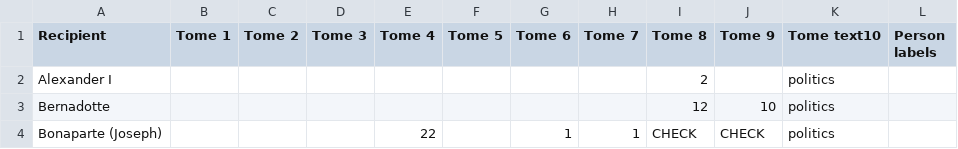
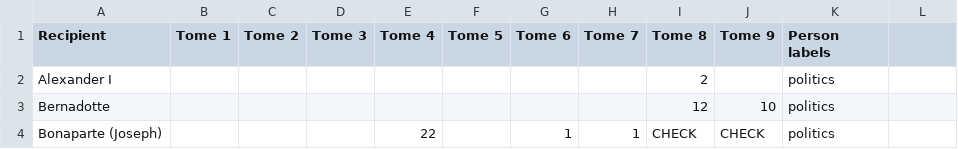
Before and after one commit to brokelso/RstudioPV, a CSV file: data/StaelCorrespondenceData.csv, drawn as a sheet; only a part is shown.

Commit message:
Update StaelCorrespondenceData.csv

```diff
--- a/data/StaelCorrespondenceData.csv
+++ b/data/StaelCorrespondenceData.csv
@@ -1,2 +1,2 @@
-Recipient,Tome 1,Tome 2 ,Tome 3,Tome 4,Tome 5,Tome 6,Tome 7,Tome 8,Tome 9, Tome text10, Person labels
+Recipient,Tome 1,Tome 2 ,Tome 3,Tome 4,Tome 5,Tome 6,Tome 7,Tome 8,Tome 9, Person labels
 Alexander I,,,,,,,,2,,politics
```
